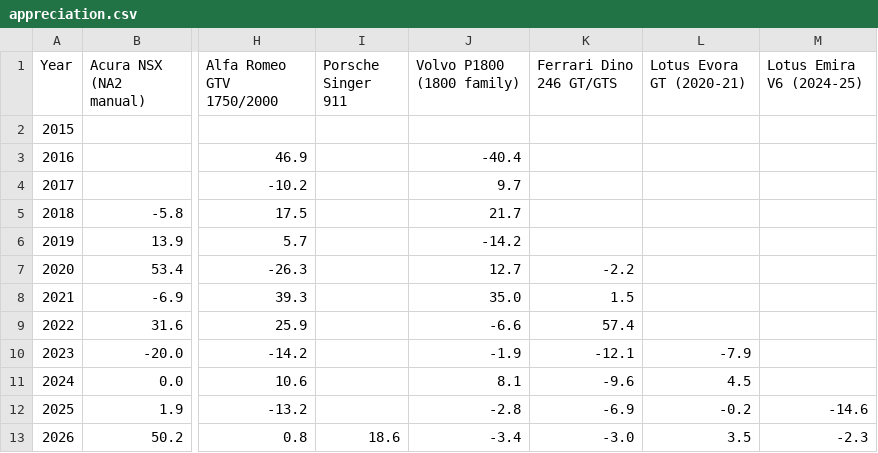
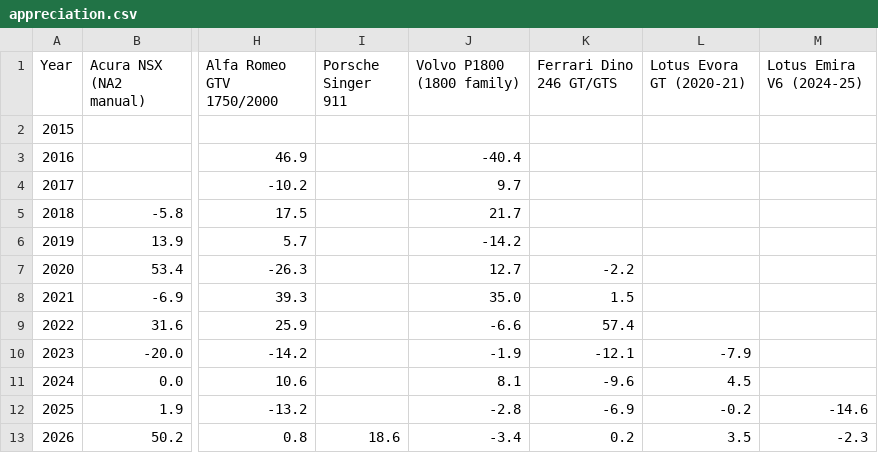
Before and after one commit to hlash99/car-value-tracker, a CSV file: appreciation.csv, drawn as a sheet; only a part is shown, gaps mark what is left out; the diff names each change by its address in the sheet, - before the commit and + after, or states it on an @@ line.

```diff
--- a/appreciation.csv
+++ b/appreciation.csv
-K13 (Ferrari Dino 246 GT/GTS): -3.0
+K13 (Ferrari Dino 246 GT/GTS): 0.2
```
Also changed, not shown: 1 other file.
